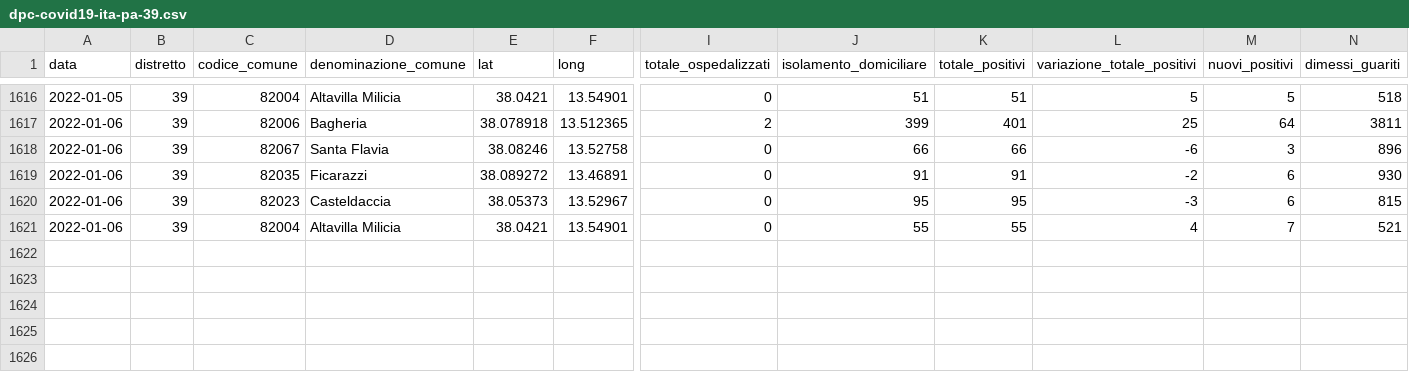
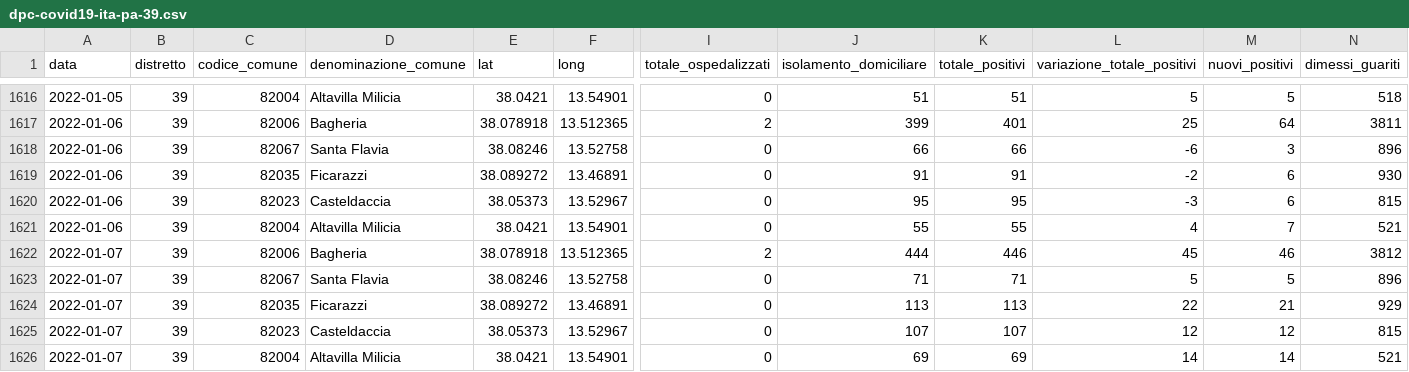
Before and after one commit to gabacode/f8lite, a CSV file: dati-distretto39/dpc-covid19-ita-pa-39.csv, drawn as a sheet; only a part is shown, gaps mark what is left out; rows hold the shown columns only; the diff names each change by its address in the sheet, - before the commit and + after, or states it on an @@ line.

```diff
--- a/dati-distretto39/dpc-covid19-ita-pa-39.csv
+++ b/dati-distretto39/dpc-covid19-ita-pa-39.csv
+row 1622: 2022-01-07 | 39 | 82006 | Bagheria | 38.078918 | 13.512365 | 2 | 444 | 446 | 45 | 46 | 3812
+row 1623: 2022-01-07 | 39 | 82067 | Santa Flavia | 38.08246 | 13.52758 | 0 | 71 | 71 | 5 | 5 | 896
+row 1624: 2022-01-07 | 39 | 82035 | Ficarazzi | 38.089272 | 13.46891 | 0 | 113 | 113 | 22 | 21 | 929
+row 1625: 2022-01-07 | 39 | 82023 | Casteldaccia | 38.05373 | 13.52967 | 0 | 107 | 107 | 12 | 12 | 815
+row 1626: 2022-01-07 | 39 | 82004 | Altavilla Milicia | 38.0421 | 13.54901 | 0 | 69 | 69 | 14 | 14 | 521
```
Also changed, not shown: dati-comuni/dpc-covid19-ita-pa-082004.csv, dati-comuni/dpc-covid19-ita-pa-082006.csv, 19 other files.
